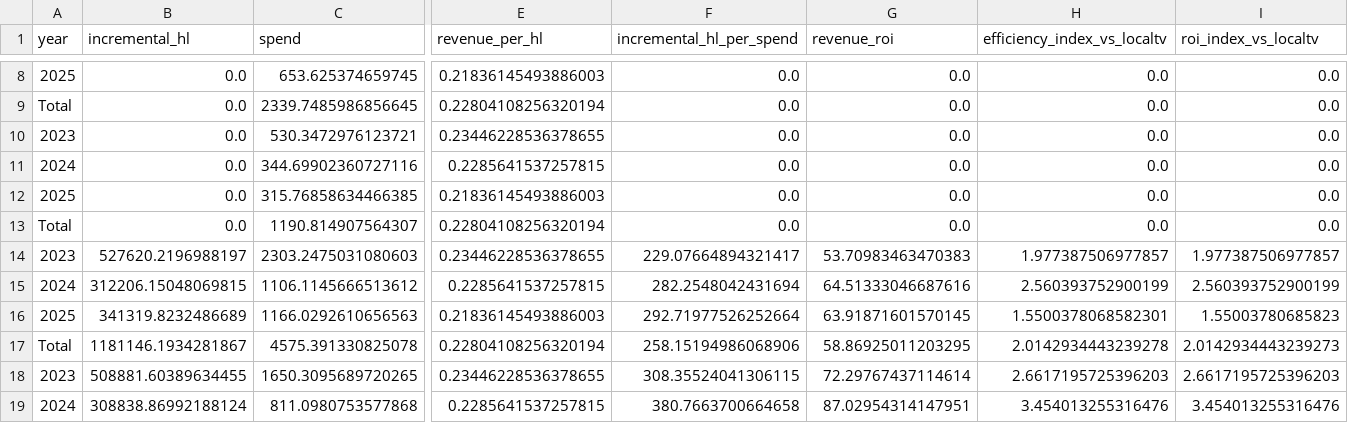
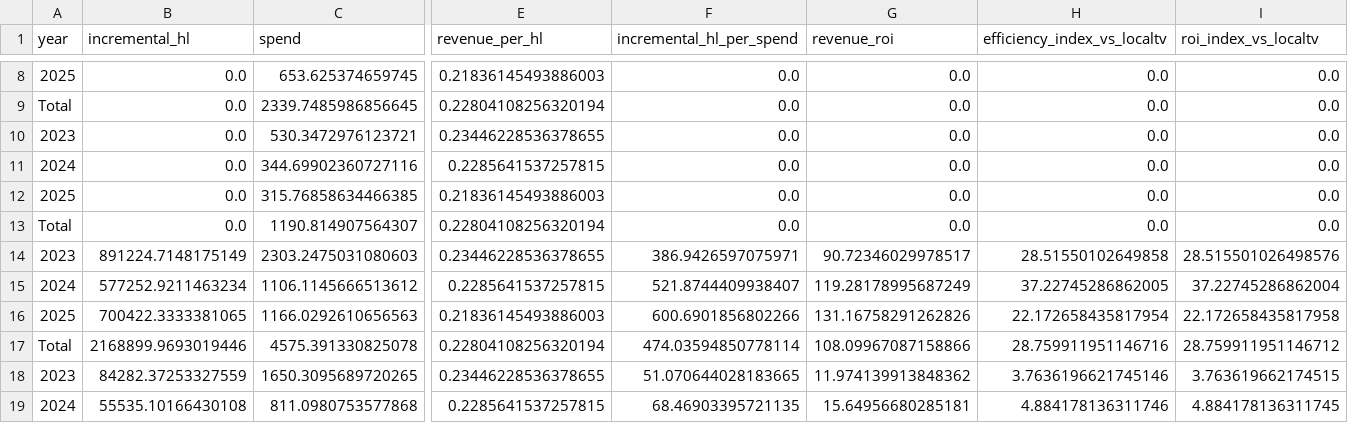
Before and after one commit to vtablas001/Challenge, a CSV file: outputs/contribuciones_roi.csv, drawn as a sheet; only a part is shown, gaps mark what is left out; the diff covers the shown part only; the diff names each change by its address in the sheet, - before the commit and + after, or states it on an @@ line.

```diff
--- a/outputs/contribuciones_roi.csv
+++ b/outputs/contribuciones_roi.csv
-B14 (incremental_hl): 527620.2196988197
+B14 (incremental_hl): 891224.7148175149
-F14 (incremental_hl_per_spend): 229.07664894321417
+F14 (incremental_hl_per_spend): 386.9426597075971
-G14 (revenue_roi): 53.70983463470383
+G14 (revenue_roi): 90.72346029978517
-H14 (efficiency_index_vs_localtv): 1.977387506977857
+H14 (efficiency_index_vs_localtv): 28.51550102649858
-I14 (roi_index_vs_localtv): 1.977387506977857
+I14 (roi_index_vs_localtv): 28.515501026498576
-B15 (incremental_hl): 312206.15048069815
+B15 (incremental_hl): 577252.9211463234
-F15 (incremental_hl_per_spend): 282.2548042431694
+F15 (incremental_hl_per_spend): 521.8744409938407
-G15 (revenue_roi): 64.51333046687616
+G15 (revenue_roi): 119.28178995687249
-H15 (efficiency_index_vs_localtv): 2.560393752900199
+H15 (efficiency_index_vs_localtv): 37.22745286862005
-I15 (roi_index_vs_localtv): 2.560393752900199
+I15 (roi_index_vs_localtv): 37.22745286862004
-B16 (incremental_hl): 341319.8232486689
+B16 (incremental_hl): 700422.3333381065
-F16 (incremental_hl_per_spend): 292.71977526252664
+F16 (incremental_hl_per_spend): 600.6901856802266
-G16 (revenue_roi): 63.91871601570145
+G16 (revenue_roi): 131.16758291262826
-H16 (efficiency_index_vs_localtv): 1.5500378068582301
+H16 (efficiency_index_vs_localtv): 22.172658435817954
-I16 (roi_index_vs_localtv): 1.55003780685823
+I16 (roi_index_vs_localtv): 22.172658435817958
-B17 (incremental_hl): 1181146.1934281867
+B17 (incremental_hl): 2168899.9693019446
-F17 (incremental_hl_per_spend): 258.15194986068906
+F17 (incremental_hl_per_spend): 474.03594850778114
-G17 (revenue_roi): 58.86925011203295
+G17 (revenue_roi): 108.09967087158866
-H17 (efficiency_index_vs_localtv): 2.0142934443239278
+H17 (efficiency_index_vs_localtv): 28.759911951146716
-I17 (roi_index_vs_localtv): 2.0142934443239273
+I17 (roi_index_vs_localtv): 28.759911951146712
-B18 (incremental_hl): 508881.60389634455
+B18 (incremental_hl): 84282.37253327559
-F18 (incremental_hl_per_spend): 308.35524041306115
+F18 (incremental_hl_per_spend): 51.070644028183665
-G18 (revenue_roi): 72.29767437114614
+G18 (revenue_roi): 11.974139913848362
-H18 (efficiency_index_vs_localtv): 2.6617195725396203
+H18 (efficiency_index_vs_localtv): 3.7636196621745146
-I18 (roi_index_vs_localtv): 2.6617195725396203
+I18 (roi_index_vs_localtv): 3.763619662174515
-B19 (incremental_hl): 308838.86992188124
+B19 (incremental_hl): 55535.10166430108
-F19 (incremental_hl_per_spend): 380.7663700664658
+F19 (incremental_hl_per_spend): 68.46903395721135
-G19 (revenue_roi): 87.02954314147951
+G19 (revenue_roi): 15.64956680285181
-H19 (efficiency_index_vs_localtv): 3.454013255316476
+H19 (efficiency_index_vs_localtv): 4.884178136311746
-I19 (roi_index_vs_localtv): 3.454013255316476
+I19 (roi_index_vs_localtv): 4.884178136311745
```
Also changed, not shown: 97 edited cells elsewhere in this file, outputs/backtesting_detalle.csv, outputs/comparaciones_clave.csv, 15 other files.
